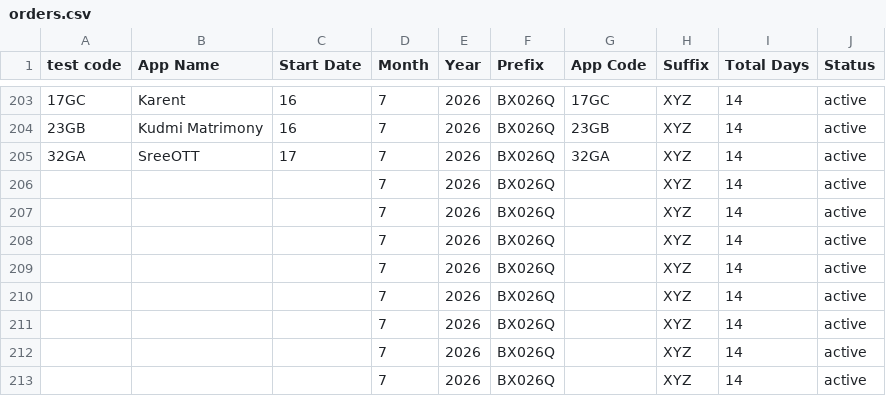
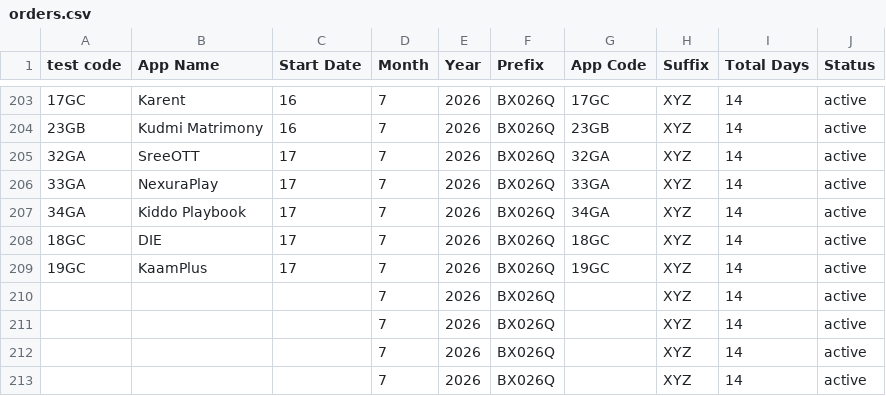
Before and after one commit to weapptesters-design/Tryoldweb, a CSV file: orders.csv, drawn as a sheet; only a part is shown, gaps mark what is left out.

```diff
--- a/orders.csv
+++ b/orders.csv
@@ -205,6 +205,6 @@ test code,App Name,Start Date,Month ,Year,Prefix,App Code,Suffix ,Total Days,Sta
 32GA,SreeOTT,17,7,2026,BX026Q,32GA,XYZ,14,active
-,,,7,2026,BX026Q,,XYZ,14,active
-,,,7,2026,BX026Q,,XYZ,14,active
-,,,7,2026,BX026Q,,XYZ,14,active
-,,,7,2026,BX026Q,,XYZ,14,active
+33GA,NexuraPlay,17,7,2026,BX026Q,33GA,XYZ,14,active
+34GA,Kiddo Playbook ,17,7,2026,BX026Q,34GA,XYZ,14,active
+18GC,DIE,17,7,2026,BX026Q,18GC,XYZ,14,active
+19GC,KaamPlus,17,7,2026,BX026Q,19GC,XYZ,14,active
 ,,,7,2026,BX026Q,,XYZ,14,active
```
Also changed, not shown: 1 other file.
